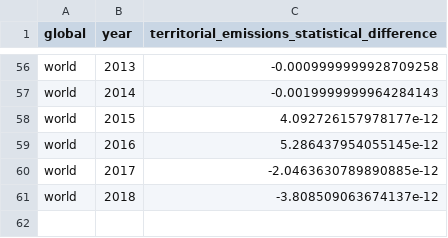
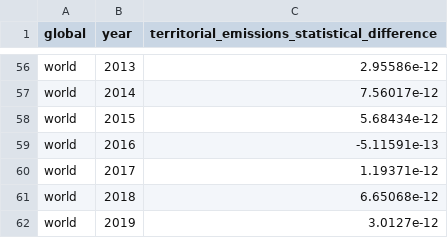
Before and after one commit to open-numbers/ddf--global_carbon_project--global_carbon_budget, a CSV file: ddf--datapoints--territorial_emissions_statistical_difference--by--global--year.csv, drawn as a sheet; only a part is shown, gaps mark what is left out; the diff covers the shown part only; the diff names each change by its address in the sheet, - before the commit and + after, or states it on an @@ line.

```diff
--- a/ddf--datapoints--territorial_emissions_statistical_difference--by--global--year.csv
+++ b/ddf--datapoints--territorial_emissions_statistical_difference--by--global--year.csv
-C56: -0.0009999999928709258
+C56: 2.95586e-12
-C57: -0.0019999999964284143
+C57: 7.56017e-12
-C58: 4.092726157978177e-12
+C58: 5.68434e-12
-C59: 5.286437954055145e-12
+C59: -5.11591e-13
-C60: -2.0463630789890885e-12
+C60: 1.19371e-12
-C61: -3.808509063674137e-12
+C61: 6.65068e-12
+row 62: world | 2019 | 3.0127e-12
```
Also changed, not shown: 54 edited cells elsewhere in this file, ddf--datapoints--consumption_emissions--by--region--year.csv, ddf--datapoints--emissions_transfers--by--region--year.csv, 28 other files.
